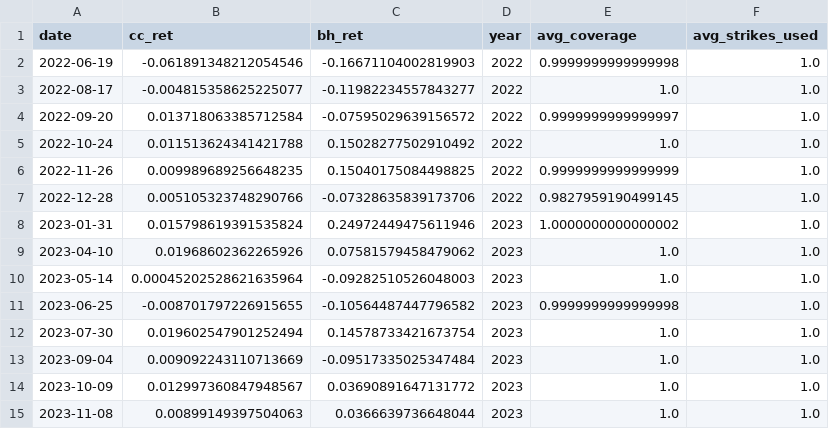
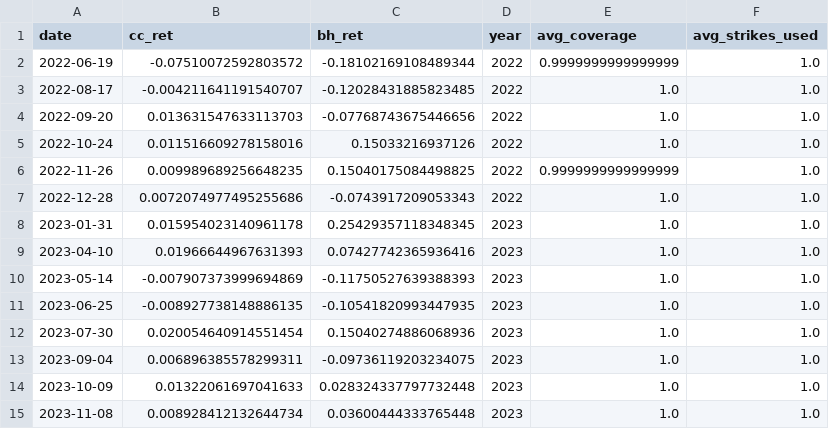
Before and after one commit to behzadkhlj/CoveredCall, a CSV file: data/backtest_joint_cvar_monthly.csv, drawn as a sheet; only a part is shown; the diff covers the shown part only.

```diff
--- a/data/backtest_joint_cvar_monthly.csv
+++ b/data/backtest_joint_cvar_monthly.csv
@@ -1,15 +1,15 @@
 date,cc_ret,bh_ret,year,avg_coverage,avg_strikes_used
-2022-06-19,-0.061891348212054546,-0.16671104002819903,2022,0.9999999999999998,1.0
-2022-08-17,-0.004815358625225077,-0.11982234557843277,2022,1.0,1.0
-2022-09-20,0.013718063385712584,-0.07595029639156572,2022,0.9999999999999997,1.0
-2022-10-24,0.011513624341421788,0.15028277502910492,2022,1.0,1.0
+2022-06-19,-0.07510072592803572,-0.18102169108489344,2022,0.9999999999999999,1.0
+2022-08-17,-0.004211641191540707,-0.12028431885823485,2022,1.0,1.0
+2022-09-20,0.013631547633113703,-0.07768743675446656,2022,1.0,1.0
+2022-10-24,0.011516609278158016,0.15033216937126,2022,1.0,1.0
 2022-11-26,0.009989689256648235,0.15040175084498825,2022,0.9999999999999999,1.0
-2022-12-28,0.005105323748290766,-0.07328635839173706,2022,0.9827959190499145,1.0
-2023-01-31,0.015798619391535824,0.24972449475611946,2023,1.0000000000000002,1.0
-2023-04-10,0.01968602362265926,0.07581579458479062,2023,1.0,1.0
-2023-05-14,0.00045202528621635964,-0.09282510526048003,2023,1.0,1.0
-2023-06-25,-0.008701797226915655,-0.10564487447796582,2023,0.9999999999999998,1.0
-2023-07-30,0.019602547901252494,0.14578733421673754,2023,1.0,1.0
-2023-09-04,0.009092243110713669,-0.09517335025347484,2023,1.0,1.0
-2023-10-09,0.012997360847948567,0.03690891647131772,2023,1.0,1.0
-2023-11-08,0.00899149397504063,0.0366639736648044,2023,1.0,1.0
+2022-12-28,0.0072074977495255686,-0.0743917209053343,2022,1.0,1.0
+2023-01-31,0.015954023140961178,0.25429357118348345,2023,1.0,1.0
+2023-04-10,0.01966644967631393,0.07427742365936416,2023,1.0,1.0
+2023-05-14,-0.007907373999694869,-0.11750527639388393,2023,1.0,1.0
+2023-06-25,-0.008927738148886135,-0.10541820993447935,2023,1.0,1.0
+2023-07-30,0.020054640914551454,0.15040274886068936,2023,1.0,1.0
+2023-09-04,0.006896385578299311,-0.09736119203234075,2023,1.0,1.0
+2023-10-09,0.01322061697041633,0.028324337797732448,2023,1.0,1.0
+2023-11-08,0.008928412132644734,0.03600444333765448,2023,1.0,1.0
```
Also changed, not shown: 24 edited cells elsewhere in this file, data/backtest_multimaturity_qp_weight_history.csv, data/backtest_rolling_bl_Fulad.csv, 27 other files.
